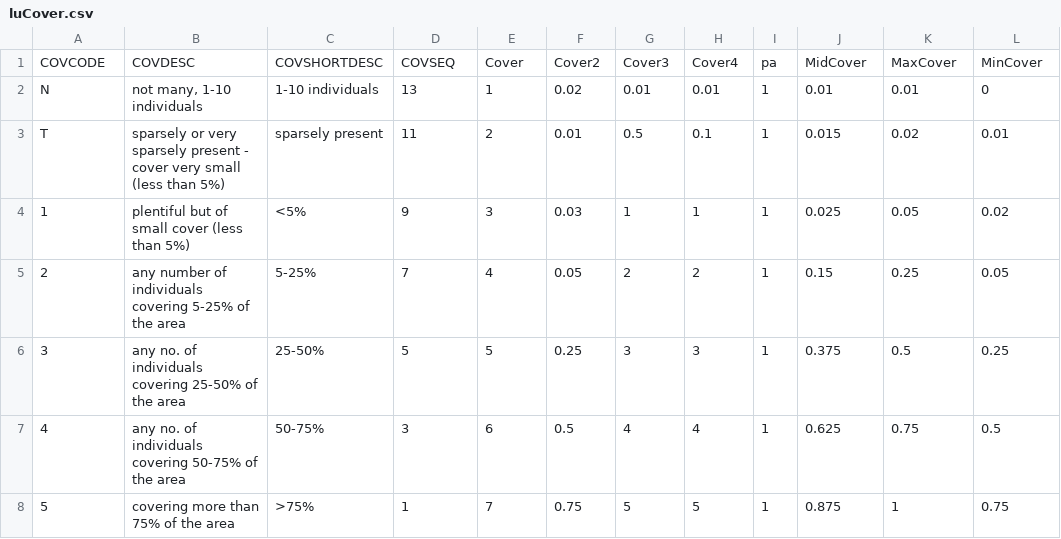
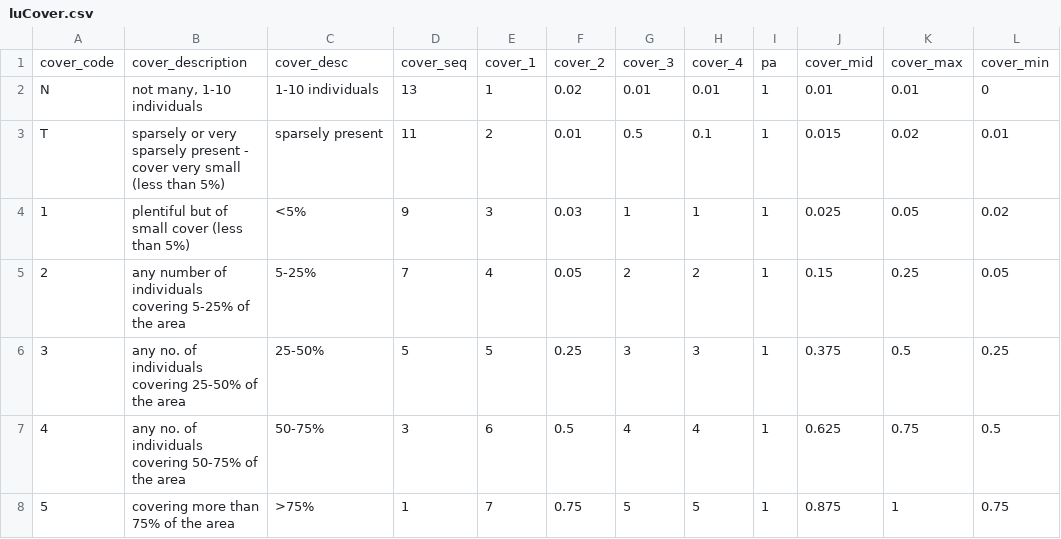
Before and after one commit to dew-landscapes/envEcosystems, a CSV file: data-raw/luCover.csv, drawn as a sheet.

Commit message:
snake_case. data to sysdata.

```diff
--- a/data-raw/luCover.csv
+++ b/data-raw/luCover.csv
@@ -1,2 +1,2 @@
-COVCODE,COVDESC,COVSHORTDESC,COVSEQ,Cover,Cover2,Cover3,Cover4,pa,MidCover,MaxCover,MinCover
+cover_code,cover_description,cover_desc,cover_seq,cover_1,cover_2,cover_3,cover_4,pa,cover_mid,cover_max,cover_min
 N,"not many, 1-10 individuals",1-10 individuals,13,1,0.02,0.01,0.01,1,0.01,0.01,0
```
Also changed, not shown: data-raw/luLifeform.csv, 11 other files.
